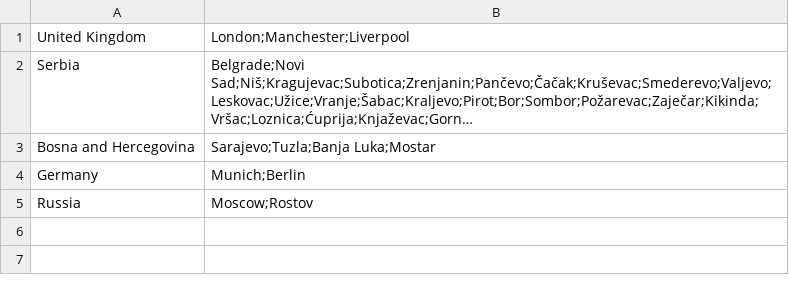
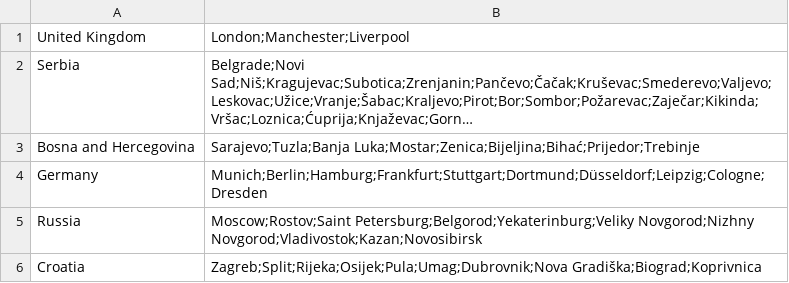
Before and after one commit to lazarristic023/SIMS_GroupD, a CSV file: Project/Project/Resources/Data/city.csv, drawn as a sheet; long unchanged cells end in …; the diff names each change by its address in the sheet, - before the commit and + after, or states it on an @@ line.

```diff
--- a/Project/Project/Resources/Data/city.csv
+++ b/Project/Project/Resources/Data/city.csv
-B3: Sarajevo;Tuzla;Banja Luka;Mostar
+B3: Sarajevo;Tuzla;Banja Luka;Mostar;Zenica;Bijeljina;Bihać;Prijedor;Trebinje
-B4: Munich;Berlin
+B4: Munich;Berlin;Hamburg;Frankfurt;Stuttgart;Dortmund;Düsseldorf;Leipzig;Cologne;Dresden
-B5: Moscow;Rostov
+B5: Moscow;Rostov;Saint Petersburg;Belgorod;Yekaterinburg;Veliky Novgorod;Nizhny Novgorod;Vladivostok;Kazan;Novosibirsk
+row 6: Croatia | Zagreb;Split;Rijeka;Osijek;Pula;Umag;Dubrovnik;Nova Gradiška;Biograd;Koprivnica
```
Also changed, not shown: Project/Project/Resources/Data/appointment.csv, Project/Project/Resources/Data/locations.csv, 21 other files.
